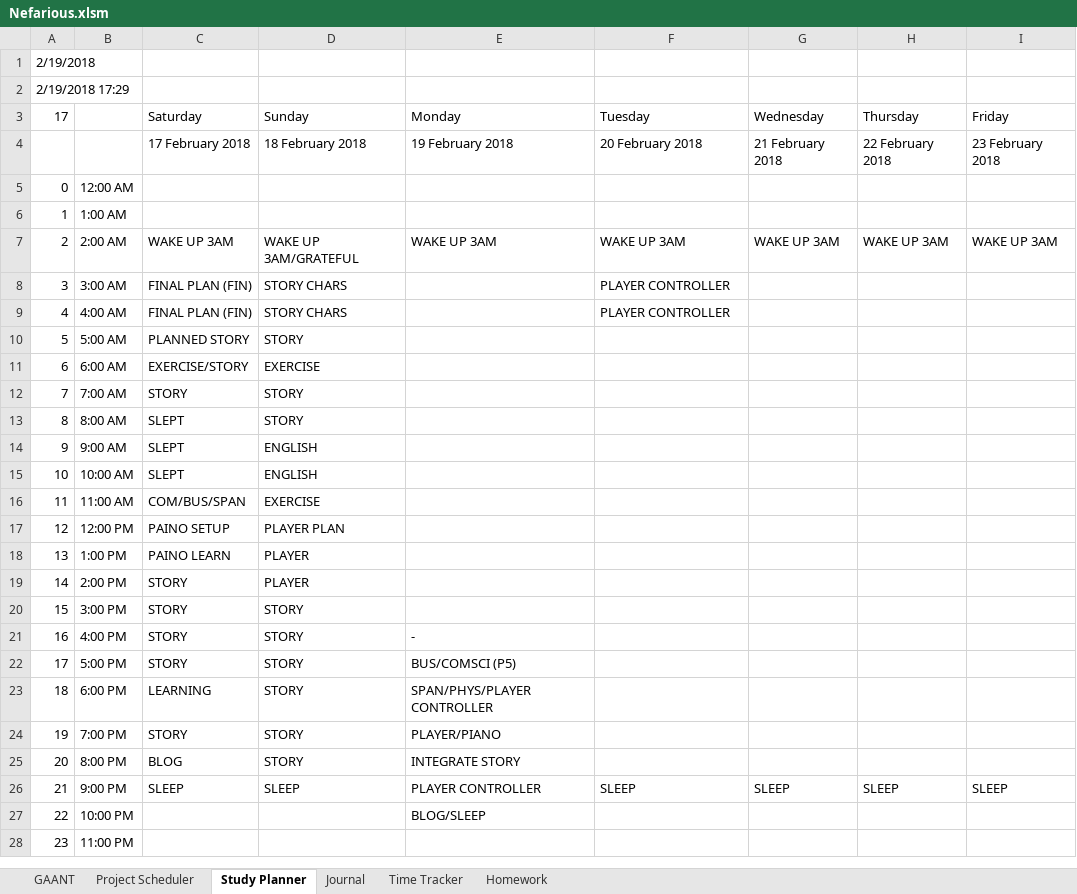
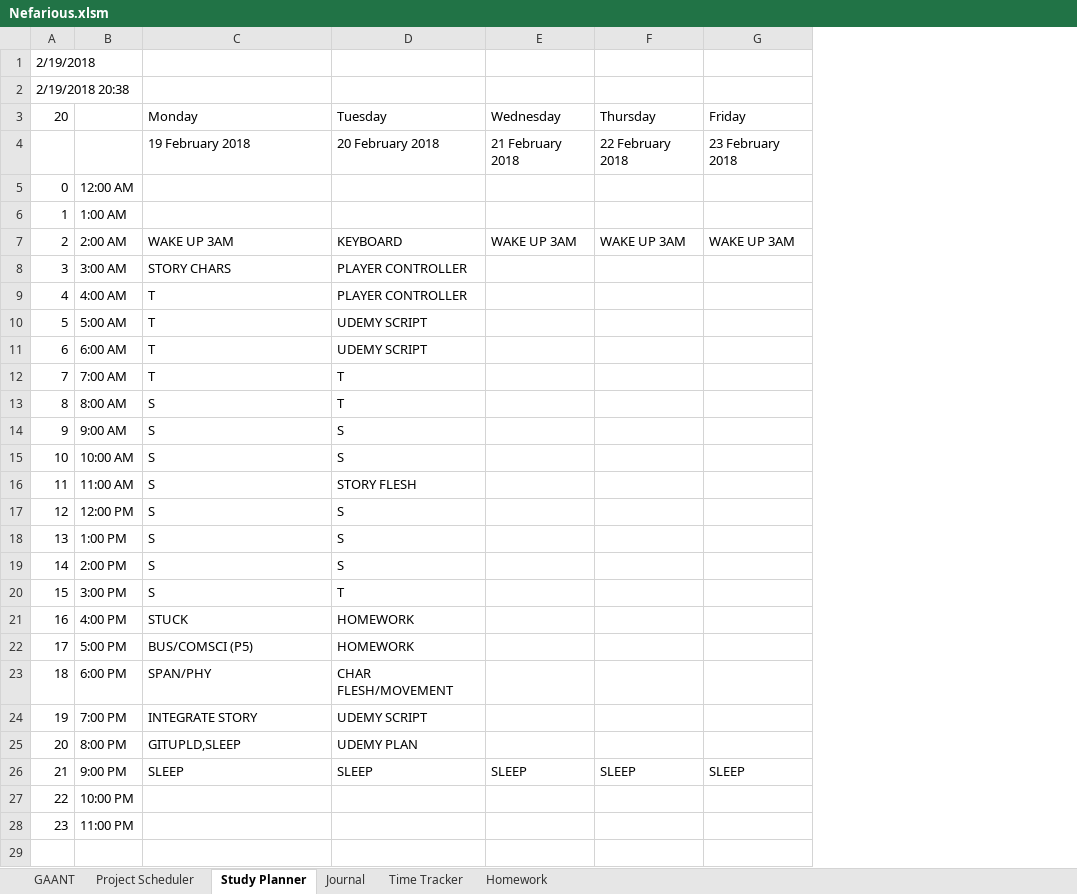
Before and after one commit to AJTech2002/NEFARIOUS, an Excel workbook: Management & Logging/Planning and Management/Nefarious.xlsm, sheet Study Planner, drawn as a sheet; only a part is shown; values as stored, in another font and other column widths than the file's, no cell formats; conditional formats not drawn; removed rows and columns are numbered as before the commit, all else as after; rows hold the shown columns only; the diff covers the shown part only; the diff names each change by its address in the sheet, - before the commit and + after, or states it on an @@ line.

Commit message:
Planner Changed Drastically (Commitments, TODOS and Udemy)

```diff
--- a/Management & Logging/Planning and Management/Nefarious.xlsm (sheet Study Planner)
+++ b/Management & Logging/Planning and Management/Nefarious.xlsm (sheet Study Planner)
-column C, rows 3-26: Saturday | 17 February 2018 |  |  | WAKE UP 3AM | FINAL PLAN (FIN) | FINAL PLAN (FIN) | PLANNED STORY | EXERCISE/STORY | STORY | SLEPT | SLEPT | SLEPT | COM/BUS/SPAN | PAINO SETUP | PAINO LEARN | STORY | STORY | STORY | STORY | LEARNING | STORY | BLOG | SLEEP
-column D, rows 3-26: Sunday | 18 February 2018 |  |  | WAKE UP 3AM/GRATEFUL | STORY CHARS | STORY CHARS | STORY | EXERCISE | STORY | STORY | ENGLISH | ENGLISH | EXERCISE | PLAYER PLAN | PLAYER | PLAYER | STORY | STORY | STORY | STORY | STORY | STORY | SLEEP
@@ column A renumbered between rows 2 and 3 @@
-D7: WAKE UP 3AM
+D7: KEYBOARD
-C8: (empty)
+C8: STORY CHARS
-C9:C12: (empty)
+C9:C12: T
-D10:D11: (empty)
+D10:D11: UDEMY SCRIPT
-D12:D13: (empty)
+D12:D13: T
-C13:C20: (empty)
+C13:C20: S
-D14:D15: (empty)
+D14:D15: S
-D16: (empty)
+D16: STORY FLESH
-D17:D19: (empty)
+D17:D19: S
-D20: (empty)
+D20: T
-C21: -
+C21: STUCK
-D21:D22: (empty)
+D21:D22: HOMEWORK
-C23: SPAN/PHYS/PLAYER CONTROLLER
+C23: SPAN/PHY
-D23: (empty)
+D23: CHAR FLESH/MOVEMENT
-C24: PLAYER/PIANO
+C24: INTEGRATE STORY
-D24: (empty)
+D24: UDEMY SCRIPT
-C25: INTEGRATE STORY
+C25: GITUPLD,SLEEP
-D25: (empty)
+D25: UDEMY PLAN
-C26: PLAYER CONTROLLER
+C26: SLEEP
-C27: BLOG/SLEEP
+C27: (empty)
+row 29: (empty)
```
Also changed, not shown: 10 added rows elsewhere in this sheet, sheet Homework, sheet Journal, sheet Project Scheduler, cell formats, charts or pictures.
